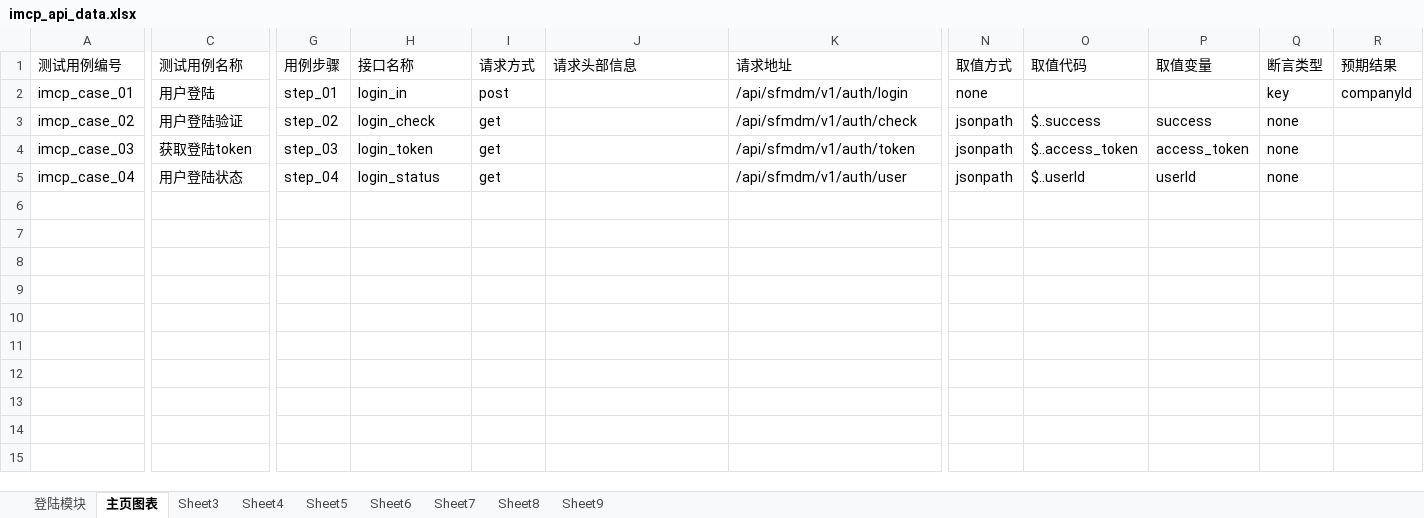
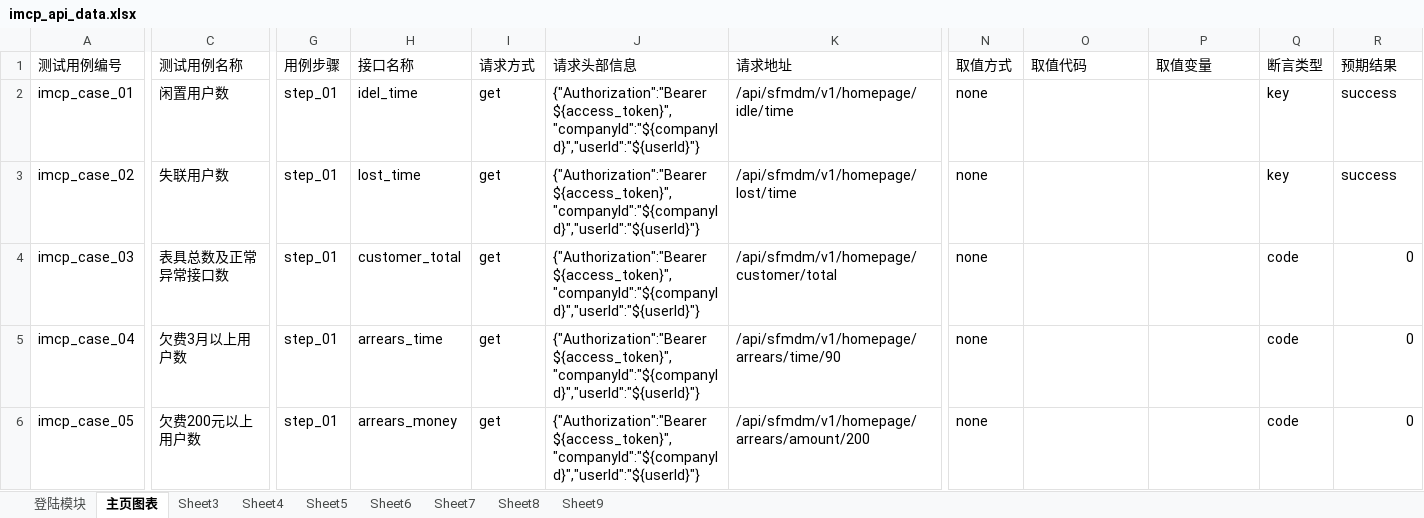
Before and after one commit to liying103/sfmdm_api_auto, an Excel workbook: data/imcp_api_data.xlsx, sheet 主页图表, drawn as a sheet; only a part is shown, gaps mark what is left out; values as stored, in another font and other column widths than the file's, no borders; rows hold the shown columns only; the diff covers the shown part only; the diff names each change by its address in the sheet, - before the commit and + after, or states it on an @@ line.

```diff
--- a/data/imcp_api_data.xlsx (sheet 主页图表)
+++ b/data/imcp_api_data.xlsx (sheet 主页图表)
-C2: 用户登陆
+C2: 闲置用户数
-H2: login_in
+H2: idel_time
-I2: post
+I2: get
-J2:J5: (empty)
+J2:J5: {"Authorization":"Bearer ${access_token}","companyId":"${companyId}","userId":"${userId}"}
-K2: /api/sfmdm/v1/auth/login
+K2: /api/sfmdm/v1/homepage/idle/time
-R2: companyId
+R2: success
-C3: 用户登陆验证
+C3: 失联用户数
-G3: step_02
+G3: step_01
-H3: login_check
+H3: lost_time
-K3: /api/sfmdm/v1/auth/check
+K3: /api/sfmdm/v1/homepage/lost/time
-N3:N5: jsonpath
+N3:N5: none
-O3: $..success
+O3: (empty)
-P3: success
+P3: (empty)
-Q3: none
+Q3: key
-R3: (empty)
+R3: success
-C4: 获取登陆token
+C4: 表具总数及正常异常接口数
-G4: step_03
+G4: step_01
-H4: login_token
+H4: customer_total
-K4: /api/sfmdm/v1/auth/token
+K4: /api/sfmdm/v1/homepage/customer/total
-O4: $..access_token
+O4: (empty)
-P4: access_token
+P4: (empty)
-Q4:Q5: none
+Q4:Q5: code
-R4:R5: (empty)
+R4:R5: 0
-C5: 用户登陆状态
+C5: 欠费3月以上用户数
-G5: step_04
+G5: step_01
-H5: login_status
+H5: arrears_time
-K5: /api/sfmdm/v1/auth/user
+K5: /api/sfmdm/v1/homepage/arrears/time/90
-O5: $..userId
+O5: (empty)
-P5: userId
+P5: (empty)
+row 6: imcp_case_05 | 欠费200元以上用户数 | step_01 | arrears_money | get | {"Authorization":"Bearer ${access_token}","companyId":"${companyId}","userId":"${userId}"} | /api/sfmdm/v1/homepage/arrears/amount/200 | none |  |  | code | 0
```
Also changed, not shown: 1 edited cell elsewhere in this sheet, sheet 登陆模块, 11 other files.
